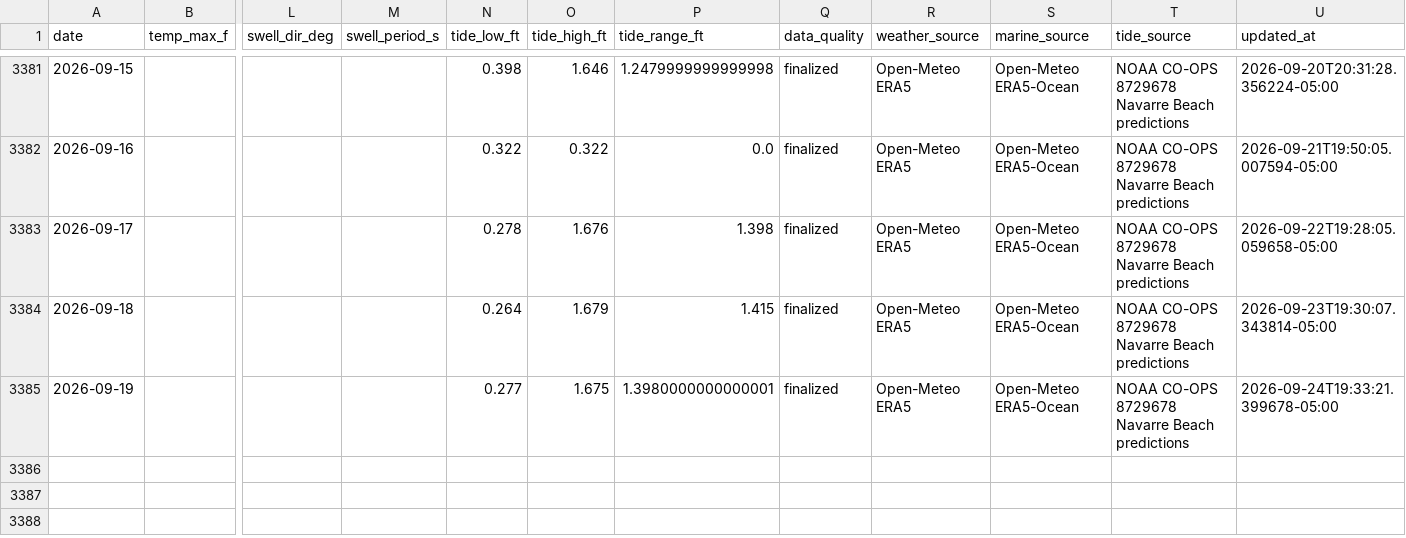
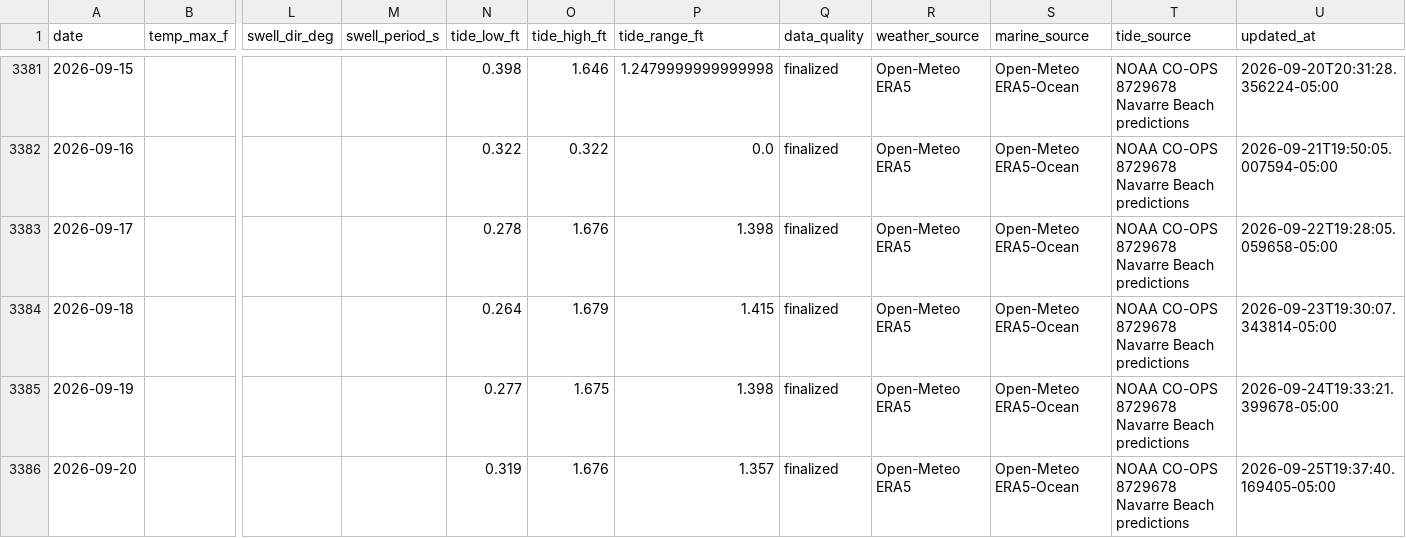
Before and after one commit to DCMedic/safe2swimpcb, a CSV file: data/navarre-beach/environmental_daily.csv, drawn as a sheet; only a part is shown, gaps mark what is left out; rows hold the shown columns only; the diff names each change by its address in the sheet, - before the commit and + after, or states it on an @@ line.

```diff
--- a/data/navarre-beach/environmental_daily.csv
+++ b/data/navarre-beach/environmental_daily.csv
-P3385 (tide_range_ft): 1.3980000000000001
+P3385 (tide_range_ft): 1.398
+row 3386: 2026-09-20 |  |  |  | 0.319 | 1.676 | 1.357 | finalized | Open-Meteo ERA5 | Open-Meteo ERA5-Ocean | NOAA CO-OPS 8729678 Navarre Beach predictions | 2026-09-25T19:37:40.169405-05:00
```
Also changed, not shown: data/destin/environmental_daily.csv, data/okaloosa-island/environmental_daily.csv, 16 other files.
